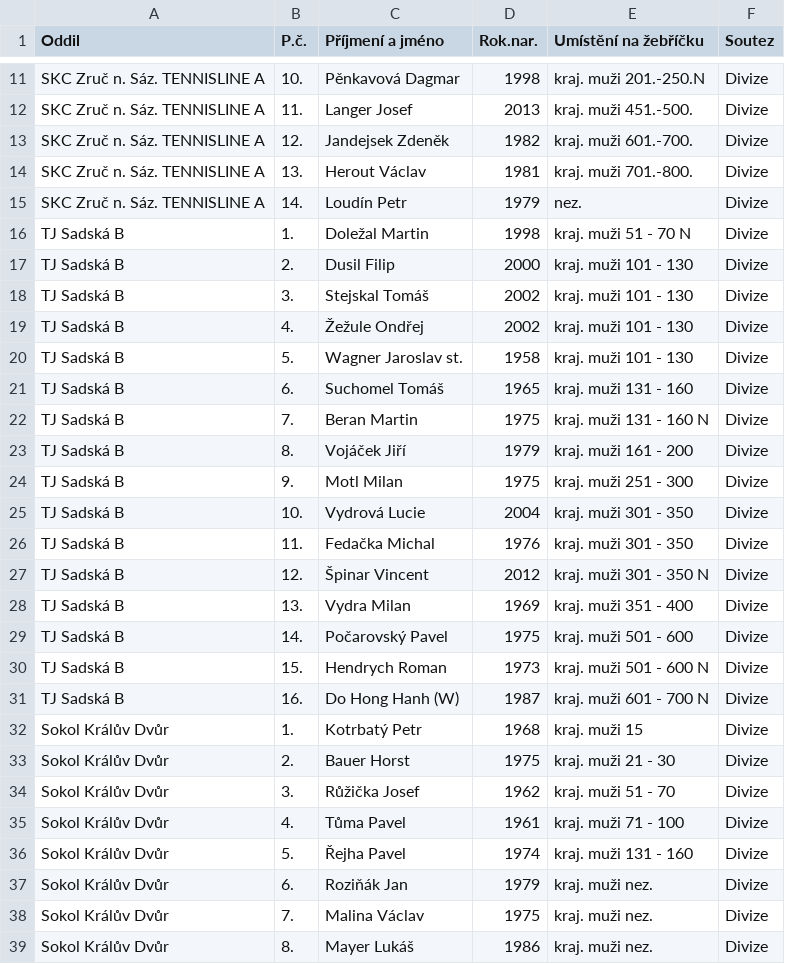
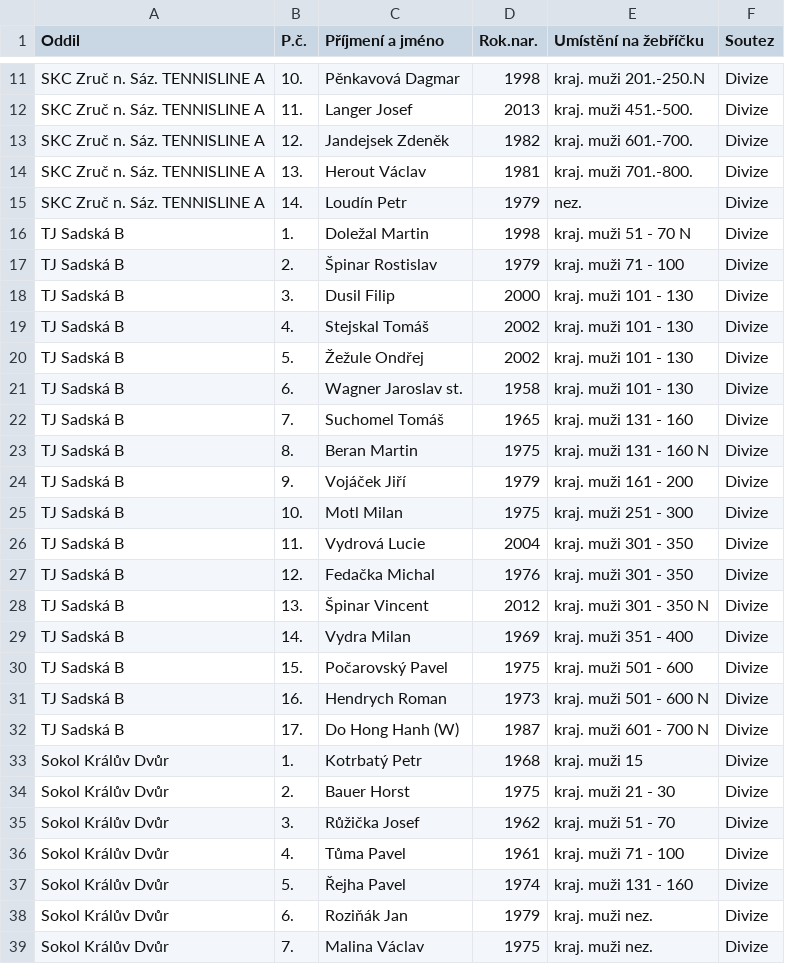
Before and after one commit to dvojtech/stis-soupisky, a CSV file: data/soupisky_420103_2025.csv, drawn as a sheet; only a part is shown, gaps mark what is left out; the shorter side is filled out with more unchanged rows; the diff covers the shown part only.

```diff
--- a/data/soupisky_420103_2025.csv
+++ b/data/soupisky_420103_2025.csv
@@ -16,17 +16,18 @@ SKC Zruč n. Sáz. TENNISLINE A;14.;Loudín Petr;1979;nez.;Divize
 TJ Sadská B;1.;Doležal Martin;1998;kraj. muži 51 - 70 N;Divize
-TJ Sadská B;2.;Dusil Filip;2000;kraj. muži 101 - 130;Divize
-TJ Sadská B;3.;Stejskal Tomáš;2002;kraj. muži 101 - 130;Divize
-TJ Sadská B;4.;Žežule Ondřej;2002;kraj. muži 101 - 130;Divize
-TJ Sadská B;5.;Wagner Jaroslav st.;1958;kraj. muži 101 - 130;Divize
-TJ Sadská B;6.;Suchomel Tomáš;1965;kraj. muži 131 - 160;Divize
-TJ Sadská B;7.;Beran Martin;1975;kraj. muži 131 - 160 N;Divize
-TJ Sadská B;8.;Vojáček Jiří;1979;kraj. muži 161 - 200;Divize
-TJ Sadská B;9.;Motl Milan;1975;kraj. muži 251 - 300;Divize
-TJ Sadská B;10.;Vydrová Lucie;2004;kraj. muži 301 - 350;Divize
-TJ Sadská B;11.;Fedačka Michal;1976;kraj. muži 301 - 350;Divize
-TJ Sadská B;12.;Špinar Vincent;2012;kraj. muži 301 - 350 N;Divize
-TJ Sadská B;13.;Vydra Milan;1969;kraj. muži 351 - 400;Divize
-TJ Sadská B;14.;Počarovský Pavel;1975;kraj. muži 501 - 600;Divize
-TJ Sadská B;15.;Hendrych Roman;1973;kraj. muži 501 - 600 N;Divize
-TJ Sadská B;16.;Do Hong Hanh (W);1987;kraj. muži 601 - 700 N;Divize
+TJ Sadská B;2.;Špinar Rostislav;1979;kraj. muži 71 - 100;Divize
+TJ Sadská B;3.;Dusil Filip;2000;kraj. muži 101 - 130;Divize
+TJ Sadská B;4.;Stejskal Tomáš;2002;kraj. muži 101 - 130;Divize
+TJ Sadská B;5.;Žežule Ondřej;2002;kraj. muži 101 - 130;Divize
+TJ Sadská B;6.;Wagner Jaroslav st.;1958;kraj. muži 101 - 130;Divize
+TJ Sadská B;7.;Suchomel Tomáš;1965;kraj. muži 131 - 160;Divize
+TJ Sadská B;8.;Beran Martin;1975;kraj. muži 131 - 160 N;Divize
+TJ Sadská B;9.;Vojáček Jiří;1979;kraj. muži 161 - 200;Divize
+TJ Sadská B;10.;Motl Milan;1975;kraj. muži 251 - 300;Divize
+TJ Sadská B;11.;Vydrová Lucie;2004;kraj. muži 301 - 350;Divize
+TJ Sadská B;12.;Fedačka Michal;1976;kraj. muži 301 - 350;Divize
+TJ Sadská B;13.;Špinar Vincent;2012;kraj. muži 301 - 350 N;Divize
+TJ Sadská B;14.;Vydra Milan;1969;kraj. muži 351 - 400;Divize
+TJ Sadská B;15.;Počarovský Pavel;1975;kraj. muži 501 - 600;Divize
+TJ Sadská B;16.;Hendrych Roman;1973;kraj. muži 501 - 600 N;Divize
+TJ Sadská B;17.;Do Hong Hanh (W);1987;kraj. muži 601 - 700 N;Divize
 Sokol Králův Dvůr;1.;Kotrbatý Petr;1968;kraj. muži 15;Divize
```
Also changed, not shown: 1 added row and 18 edited cells elsewhere in this file.
